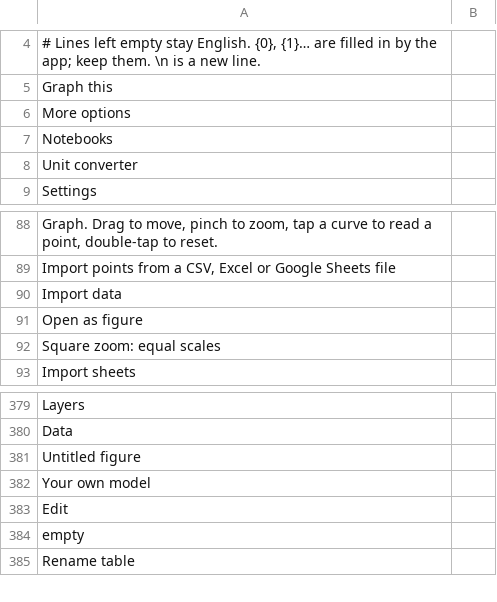
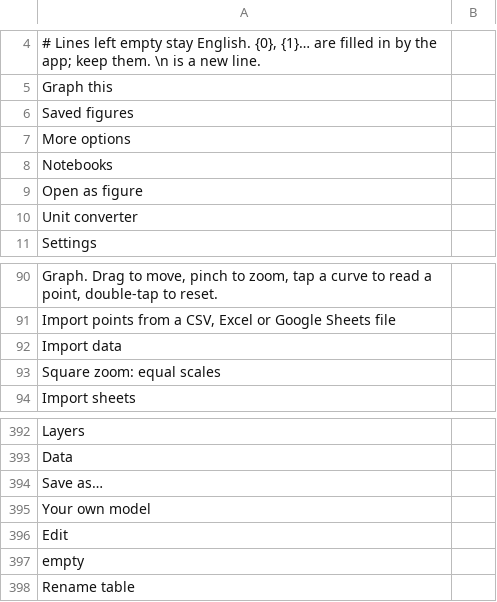
Before and after one commit to fran2402/cascalc, a TSV file: CasCalc/i18n/template.tsv, drawn as a sheet; only a part is shown, gaps mark what is left out; the diff covers the shown part only.

```diff
--- a/CasCalc/i18n/template.tsv
+++ b/CasCalc/i18n/template.tsv
@@ -5,4 +5,6 @@
 Graph this	
+Saved figures	
 More options	
 Notebooks	
+Open as figure	
 Unit converter	
@@ -90,3 +92,2 @@ Import points from a CSV, Excel or Google Sheets file
 Import data	
-Open as figure	
 Square zoom: equal scales	
@@ -380,3 +393,3 @@ Layers
 Data	
-Untitled figure	
+Save as…	
 Your own model	
```
Also changed, not shown: 10 added rows, 11 removed rows, 4 moved rows and 1 edited cell elsewhere in this file, 15 other files.
